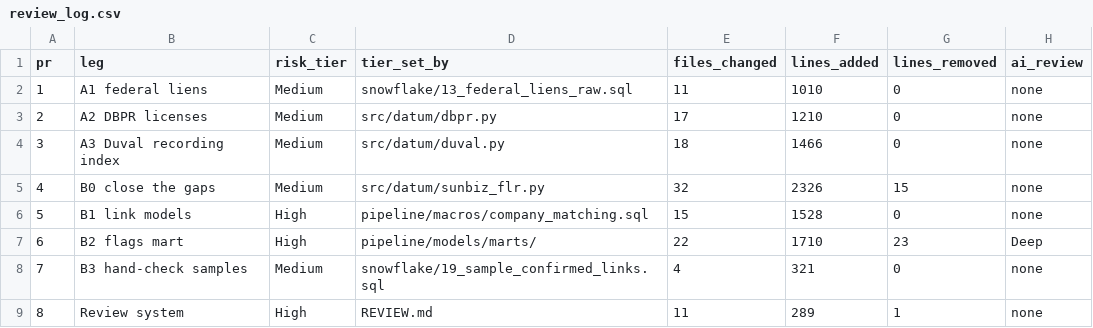
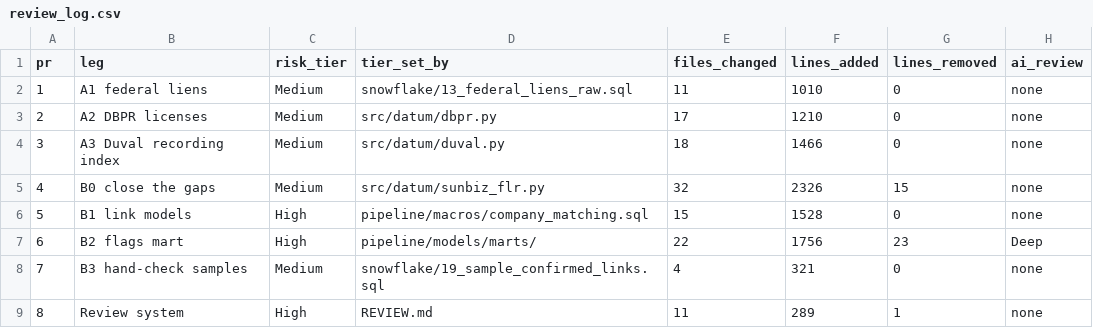
Before and after one commit to andrescamacho57/datum, a CSV file: docs/review_log.csv, drawn as a sheet; only a part is shown; the diff names each change by its address in the sheet, - before the commit and + after, or states it on an @@ line.

```diff
--- a/docs/review_log.csv
+++ b/docs/review_log.csv
-F7 (lines_added): 1710
+F7 (lines_added): 1756
```
